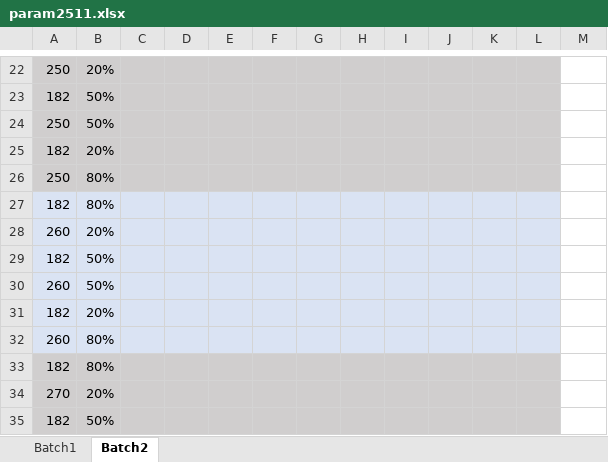
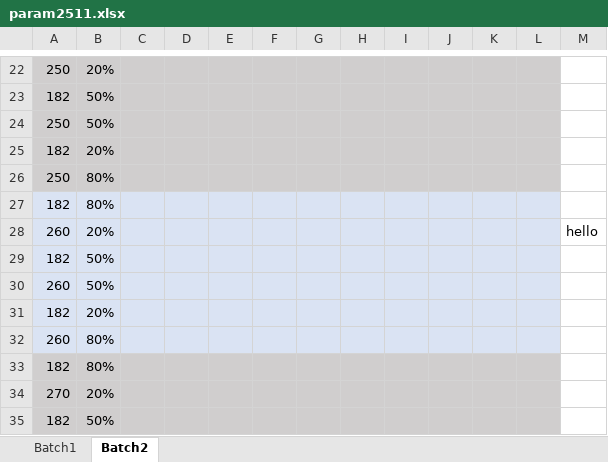
Before and after one commit to francescotamburi/Palsfit, an Excel workbook: param2511.xlsx, sheet Batch2, drawn as a sheet; only a part is shown, gaps mark what is left out; values as stored, in another font and other column widths than the file's, no borders; the diff names each change by its address in the sheet, - before the commit and + after, or states it on an @@ line.

Commit message:
Update param2511.xlsx

```diff
--- a/param2511.xlsx (sheet Batch2)
+++ b/param2511.xlsx (sheet Batch2)
-M28: (empty)
+M28: hello
```
